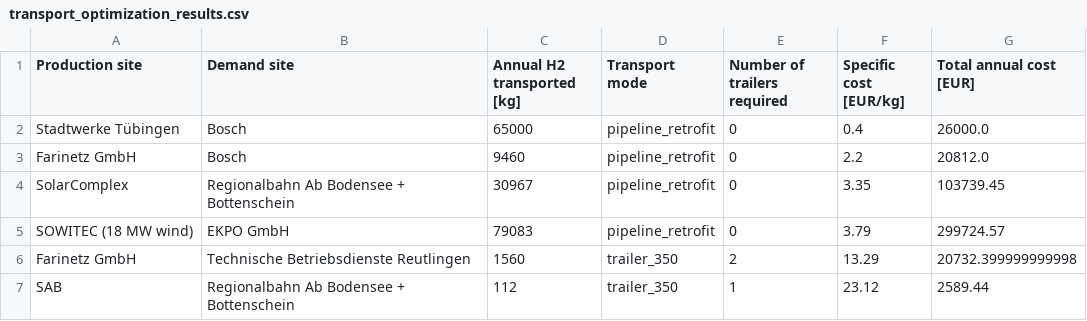
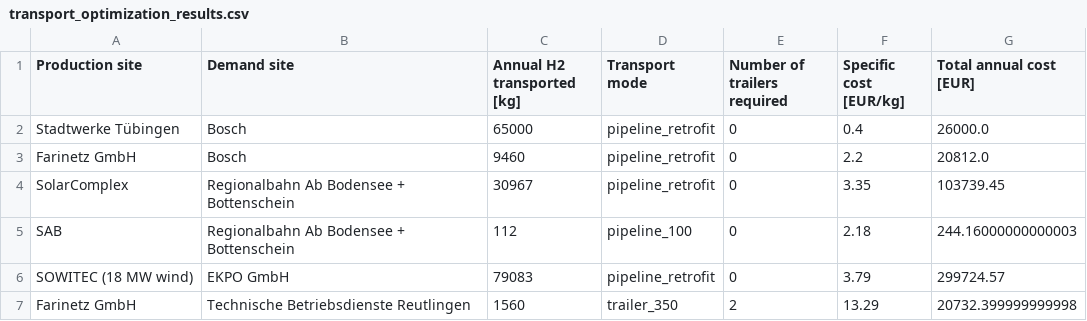
Before and after one commit to ciaradunks/transport_optimization_model, a CSV file: transport_optimization_results.csv, drawn as a sheet.

```diff
--- a/transport_optimization_results.csv
+++ b/transport_optimization_results.csv
@@ -4,4 +4,4 @@ Farinetz GmbH,Bosch,9460,pipeline_retrofit,0,2.2,20812.0
 SolarComplex,Regionalbahn Ab Bodensee + Bottenschein,30967,pipeline_retrofit,0,3.35,103739.45
+SAB,Regionalbahn Ab Bodensee + Bottenschein,112,pipeline_100,0,2.18,244.16000000000003
 SOWITEC (18 MW wind),EKPO GmbH,79083,pipeline_retrofit,0,3.79,299724.57
 Farinetz GmbH,Technische Betriebsdienste Reutlingen,1560,trailer_350,2,13.29,20732.399999999998
-SAB,Regionalbahn Ab Bodensee + Bottenschein,112,trailer_350,1,23.12,2589.44
```
Also changed, not shown: 1 other file.
